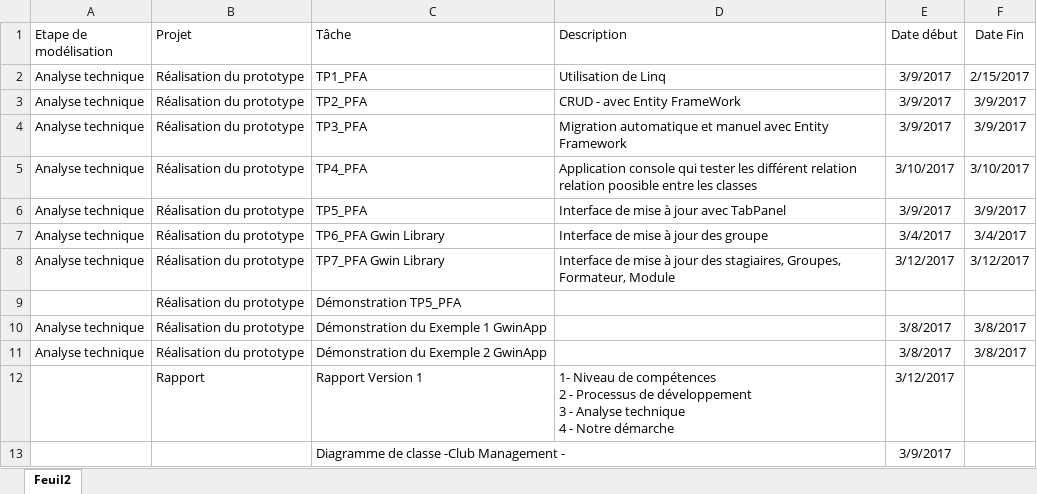
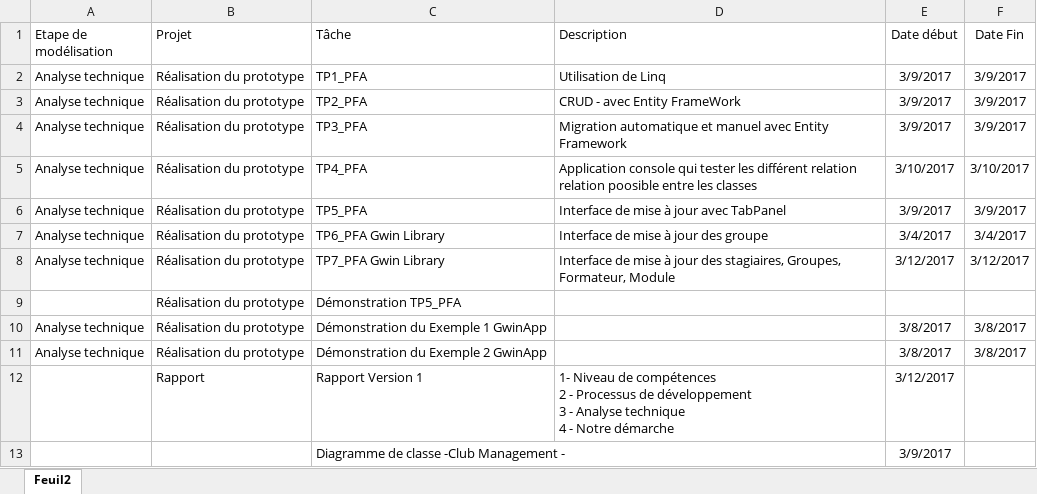
Before and after one commit to Win-to-excel-team-task-manager/Essarraj-Ismontic-team, an Excel workbook: Stagiaires/HalaFtouhGhammat.xlsx, sheet Feuil2, drawn as a sheet; values as stored, in another font and other column widths than the file's, no borders; table styles not drawn; the diff names each change by its address in the sheet, - before the commit and + after, or states it on an @@ line.

```diff
--- a/Stagiaires/HalaFtouhGhammat.xlsx (sheet Feuil2)
+++ b/Stagiaires/HalaFtouhGhammat.xlsx (sheet Feuil2)
-F2 (Date Fin): 2/15/2017
+F2 (Date Fin): 3/9/2017
```
Also changed, not shown: 4 other files.
